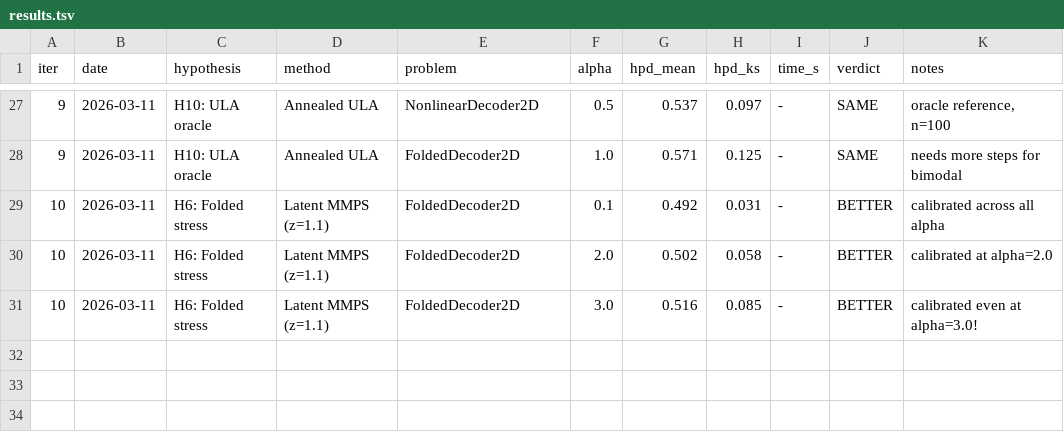
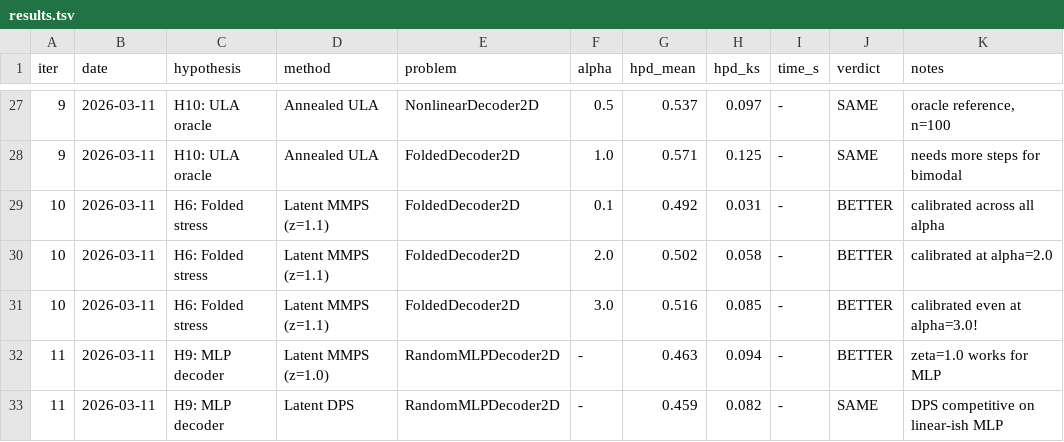
Before and after one commit to EiffL/LatentInverseProblems, a TSV file: results.tsv, drawn as a sheet; only a part is shown, gaps mark what is left out.

```diff
--- a/results.tsv
+++ b/results.tsv
@@ -31 +31,3 @@ iter	date	hypothesis	method	problem	alpha	hpd_mean	hpd_ks	time_s	verdict	notes
 10	2026-03-11	H6: Folded stress	Latent MMPS (z=1.1)	FoldedDecoder2D	3.0	0.516	0.085	-	BETTER	calibrated even at alpha=3.0!
+11	2026-03-11	H9: MLP decoder	Latent MMPS (z=1.0)	RandomMLPDecoder2D	-	0.463	0.094	-	BETTER	zeta=1.0 works for MLP
+11	2026-03-11	H9: MLP decoder	Latent DPS	RandomMLPDecoder2D	-	0.459	0.082	-	SAME	DPS competitive on linear-ish MLP
```
Also changed, not shown: 2 other files.
